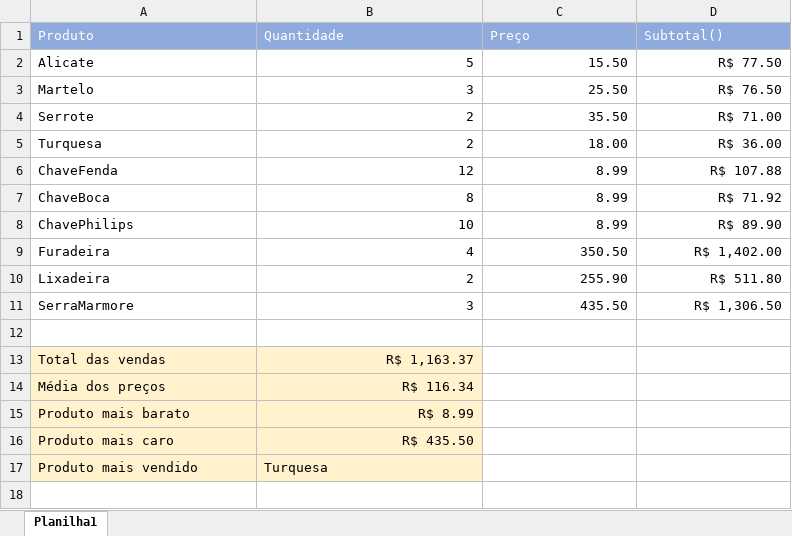
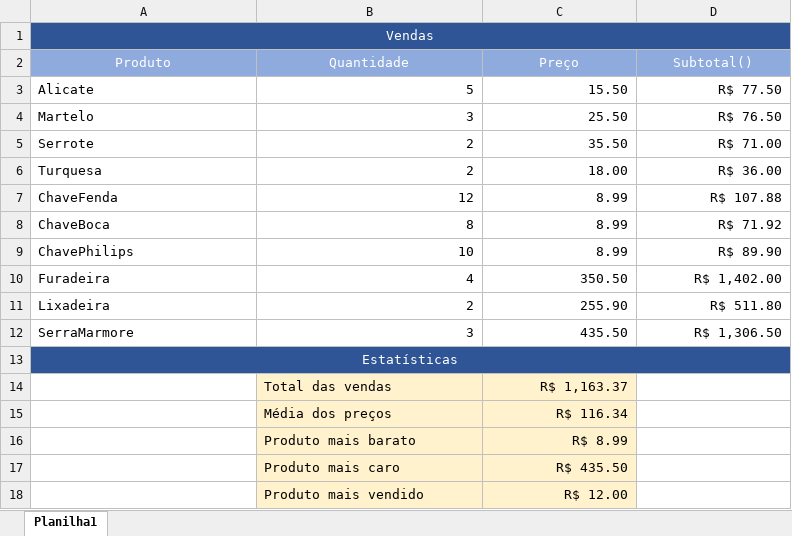
Before and after one commit to ViniSouza01/desenvolvimento, an Excel workbook: FPOO/Java/aula2_verde/workspace/Vendas/excel/vendas.xlsx, sheet Planilha1, drawn as a sheet; values as stored, in another font and other column widths than the file's, no borders; removed rows and columns are numbered as before the commit, all else as after; the diff names each change by its address in the sheet, - before the commit and + after, or states it on an @@ line.

```diff
--- a/FPOO/Java/aula2_verde/workspace/Vendas/excel/vendas.xlsx (sheet Planilha1)
+++ b/FPOO/Java/aula2_verde/workspace/Vendas/excel/vendas.xlsx (sheet Planilha1)
+row 1: Vendas
-A2:D2 alignment: left
+A2:D2 alignment: center
-A13 (Produto): (empty)
+A13 (Produto): Estatísticas
-A13:D13 fill: none
+A13:D13 fill: #2F5597
+A13:D13 merged
-row 13: Total das vendas | R$ 1,163.37
-row 14: Média dos preços | R$ 116.34
-row 15: Produto mais barato | R$ 8.99
-row 16: Produto mais caro | R$ 435.50
-row 17: Produto mais vendido | Turquesa
+row 14:  | Total das vendas | R$ 1,163.37
+row 15:  | Média dos preços | R$ 116.34
+row 16:  | Produto mais barato | R$ 8.99
+row 17:  | Produto mais caro | R$ 435.50
+row 18:  | Produto mais vendido | R$ 12.00
```
Also changed, not shown: formulas that keep their value, 12 other files.
